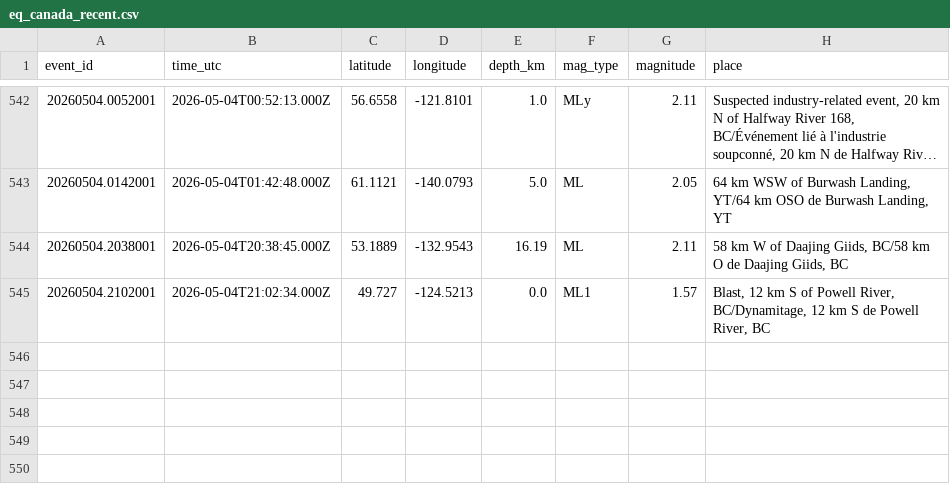
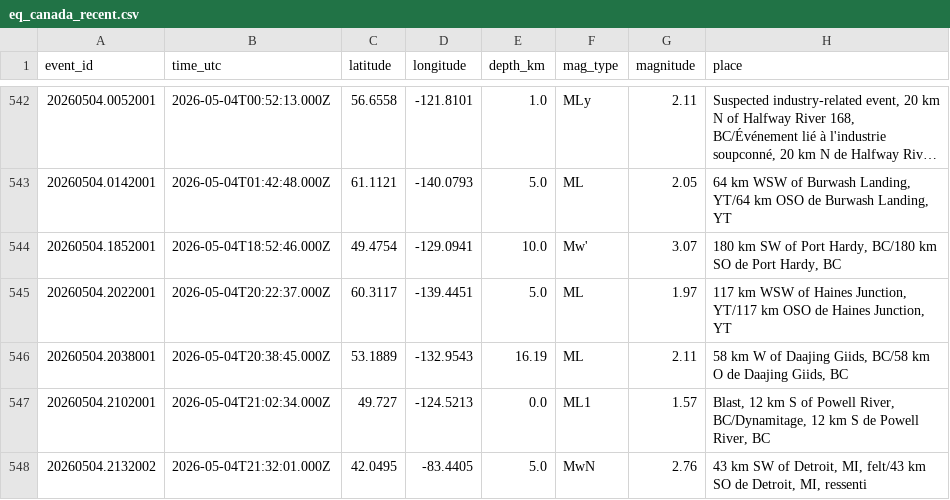
Before and after one commit to Alpeace89/piquakecanada, a CSV file: eq_canada_recent.csv, drawn as a sheet; only a part is shown, gaps mark what is left out; long unchanged cells end in ….

```diff
--- a/eq_canada_recent.csv
+++ b/eq_canada_recent.csv
@@ -543,3 +543,6 @@ event_id,time_utc,latitude,longitude,depth_km,mag_type,magnitude,place
 20260504.0142001,2026-05-04T01:42:48.000Z,61.1121,-140.0793,5.0,ML,2.05,"64 km WSW of Burwash Landing, YT/64 km OSO de Burwash Landing, YT"
+20260504.1852001,2026-05-04T18:52:46.000Z,49.4754,-129.0941,10.0,Mw',3.07,"180 km SW of Port Hardy, BC/180 km SO de Port Hardy, BC"
+20260504.2022001,2026-05-04T20:22:37.000Z,60.3117,-139.4451,5.0,ML,1.97,"117 km WSW of Haines Junction, YT/117 km OSO de Haines Junction, YT"
 20260504.2038001,2026-05-04T20:38:45.000Z,53.1889,-132.9543,16.19,ML,2.11,"58 km W of Daajing Giids, BC/58 km O de Daajing Giids, BC"
 20260504.2102001,2026-05-04T21:02:34.000Z,49.727,-124.5213,0.0,ML1,1.57,"Blast, 12 km S of Powell River, BC/Dynamitage, 12 km S de Powell River, BC"
+20260504.2132002,2026-05-04T21:32:01.000Z,42.0495,-83.4405,5.0,MwN,2.76,"43 km SW of Detroit, MI, felt/43 km SO de Detroit, MI, ressenti"
```
Also changed, not shown: 26 other files.
